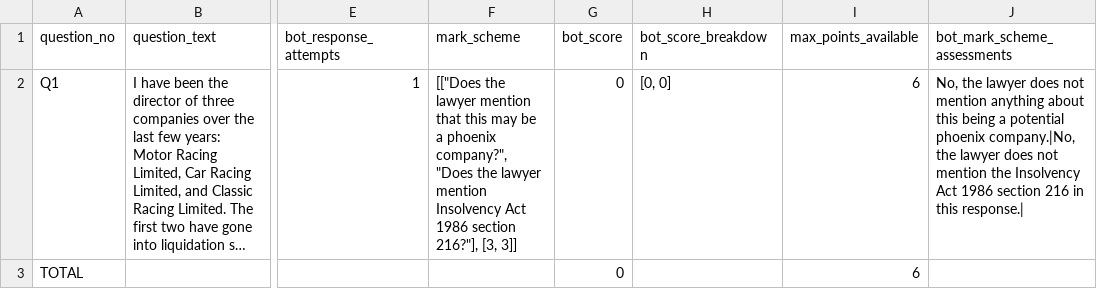
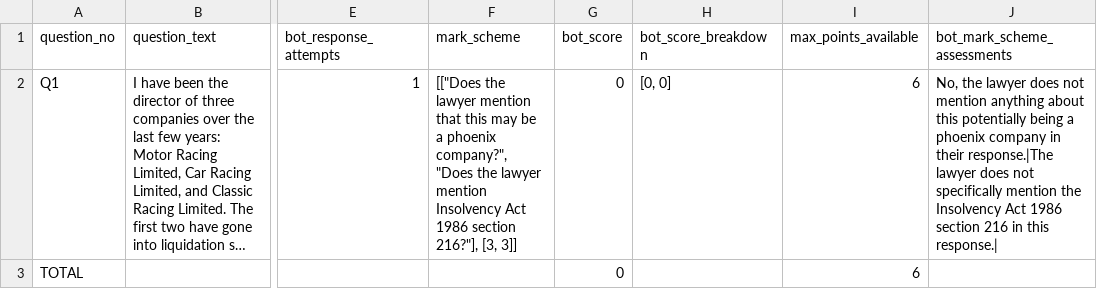
Before and after one commit to fastdatascience/evaluate_insolvency, a CSV file: scores_test_gpt-3.5-turbo.csv, drawn as a sheet; only a part is shown, gaps mark what is left out; long unchanged cells end in …; the diff names each change by its address in the sheet, - before the commit and + after, or states it on an @@ line.

```diff
--- a/scores_test_gpt-3.5-turbo.csv
+++ b/scores_test_gpt-3.5-turbo.csv
-J2 (bot_mark_scheme_assessments): …about this being a potential phoenix company.|No, the lawyer does not mention the…
+J2 (bot_mark_scheme_assessments): …about this potentially being a phoenix company in their response.|The lawyer does not specifically mention the…
```
Also changed, not shown: scores_test_gpt-4.csv, scores_test_insolvency_bot_with_gpt-3.5-turbo.csv, 6 other files.
